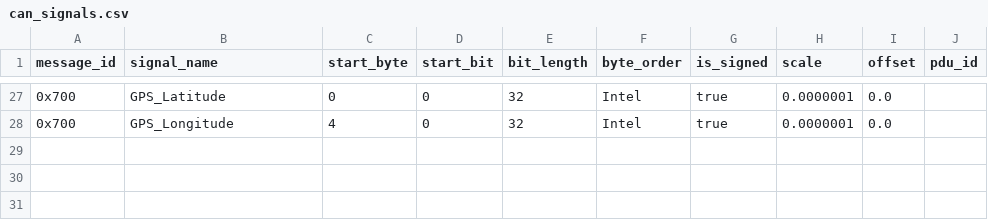
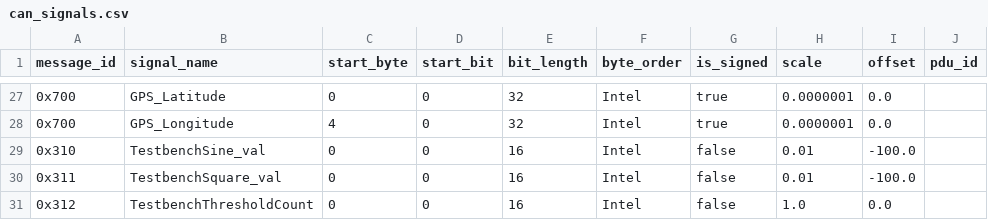
Before and after one commit to kataoka271/vector-blf-rs, a CSV file: assets/can_signals.csv, drawn as a sheet; only a part is shown, gaps mark what is left out; the diff names each change by its address in the sheet, - before the commit and + after, or states it on an @@ line.

```diff
--- a/assets/can_signals.csv
+++ b/assets/can_signals.csv
+row 29: 0x310 | TestbenchSine_val | 0 | 0 | 16 | Intel | false | 0.01 | -100.0
+row 30: 0x311 | TestbenchSquare_val | 0 | 0 | 16 | Intel | false | 0.01 | -100.0
+row 31: 0x312 | TestbenchThresholdCount | 0 | 0 | 16 | Intel | false | 1.0 | 0.0
```
Also changed, not shown: 4 other files.
